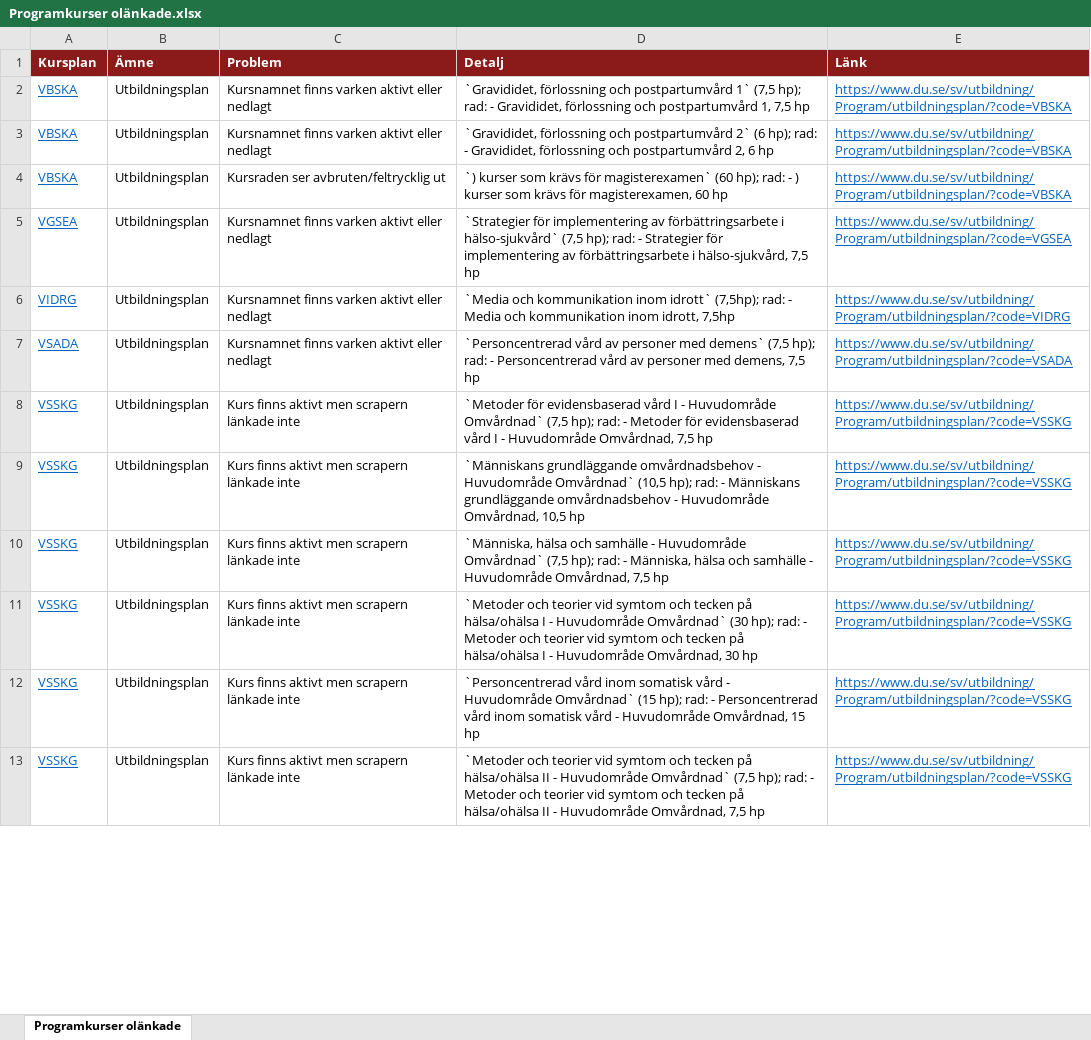
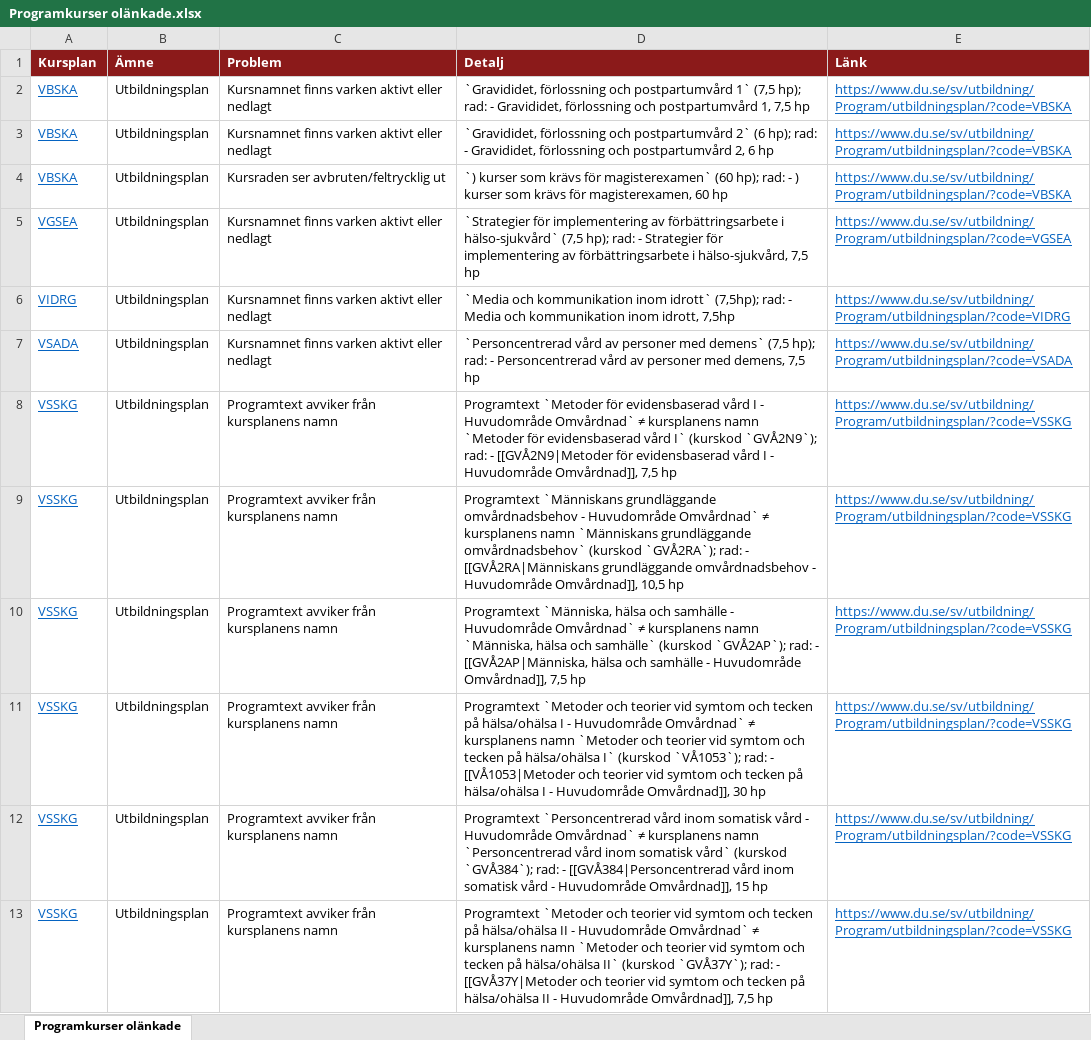
Before and after one commit to charlie-lindgren/dalarna-university, an Excel workbook: vault-dalarna-university/02 IHV/Analys/Programkurser olänkade.xlsx, sheet Programkurser olänkade, drawn as a sheet; only a part is shown; values as stored, in another font and other column widths than the file's, no borders; the diff covers the shown part only; the diff names each change by its address in the sheet, - before the commit and + after, or states it on an @@ line.

Commit message:
Update analysis and reports for Dalarna University programs
- Modified various Excel files related to grading reporting, grading scales, Bloom's taxonomy, examination forms, and consistency in phrasing across multiple programs (IIT, IHV, IKS, ISLL).
- Updated markdown files to reflect changes in course names and links in the program descriptions.
- Ensured that all relevant documents are synchronized with the latest curriculum updates and course offerings.

```diff
--- a/vault-dalarna-university/02 IHV/Analys/Programkurser olänkade.xlsx (sheet Programkurser olänkade)
+++ b/vault-dalarna-university/02 IHV/Analys/Programkurser olänkade.xlsx (sheet Programkurser olänkade)
-C8:C13 (Problem): Kurs finns aktivt men scrapern länkade inte
+C8:C13 (Problem): Programtext avviker från kursplanens namn
-D8 (Detalj): `Metoder för evidensbaserad vård I - Huvudområde Omvårdnad` (7,5 hp); rad: - Metoder för evidensbaserad vård I - Huvudområde Omvårdnad, 7,5 hp
+D8 (Detalj): Programtext `Metoder för evidensbaserad vård I - Huvudområde Omvårdnad` ≠ kursplanens namn `Metoder för evidensbaserad vård I` (kurskod `GVÅ2N9`); rad: - [[GVÅ2N9|Metoder för evidensbaserad vård I - Huvudområde Omvårdnad]], 7,5 hp
-D9 (Detalj): `Människans grundläggande omvårdnadsbehov - Huvudområde Omvårdnad` (10,5 hp); rad: - Människans grundläggande omvårdnadsbehov - Huvudområde Omvårdnad, 10,5 hp
+D9 (Detalj): Programtext `Människans grundläggande omvårdnadsbehov - Huvudområde Omvårdnad` ≠ kursplanens namn `Människans grundläggande omvårdnadsbehov` (kurskod `GVÅ2RA`); rad: - [[GVÅ2RA|Människans grundläggande omvårdnadsbehov - Huvudområde Omvårdnad]], 10,5 hp
-D10 (Detalj): `Människa, hälsa och samhälle - Huvudområde Omvårdnad` (7,5 hp); rad: - Människa, hälsa och samhälle - Huvudområde Omvårdnad, 7,5 hp
+D10 (Detalj): Programtext `Människa, hälsa och samhälle - Huvudområde Omvårdnad` ≠ kursplanens namn `Människa, hälsa och samhälle` (kurskod `GVÅ2AP`); rad: - [[GVÅ2AP|Människa, hälsa och samhälle - Huvudområde Omvårdnad]], 7,5 hp
-D11 (Detalj): `Metoder och teorier vid symtom och tecken på hälsa/ohälsa I - Huvudområde Omvårdnad` (30 hp); rad: - Metoder och teorier vid symtom och tecken på hälsa/ohälsa I - Huvudområde Omvårdnad, 30 hp
+D11 (Detalj): Programtext `Metoder och teorier vid symtom och tecken på hälsa/ohälsa I - Huvudområde Omvårdnad` ≠ kursplanens namn `Metoder och teorier vid symtom och tecken på hälsa/ohälsa I` (kurskod `VÅ1053`); rad: - [[VÅ1053|Metoder och teorier vid symtom och tecken på hälsa/ohälsa I - Huvudområde Omvårdnad]], 30 hp
-D12 (Detalj): `Personcentrerad vård inom somatisk vård - Huvudområde Omvårdnad` (15 hp); rad: - Personcentrerad vård inom somatisk vård - Huvudområde Omvårdnad, 15 hp
+D12 (Detalj): Programtext `Personcentrerad vård inom somatisk vård - Huvudområde Omvårdnad` ≠ kursplanens namn `Personcentrerad vård inom somatisk vård` (kurskod `GVÅ384`); rad: - [[GVÅ384|Personcentrerad vård inom somatisk vård - Huvudområde Omvårdnad]], 15 hp
-D13 (Detalj): `Metoder och teorier vid symtom och tecken på hälsa/ohälsa II - Huvudområde Omvårdnad` (7,5 hp); rad: - Metoder och teorier vid symtom och tecken på hälsa/ohälsa II - Huvudområde Omvårdnad, 7,5 hp
+D13 (Detalj): Programtext `Metoder och teorier vid symtom och tecken på hälsa/ohälsa II - Huvudområde Omvårdnad` ≠ kursplanens namn `Metoder och teorier vid symtom och tecken på hälsa/ohälsa II` (kurskod `GVÅ37Y`); rad: - [[GVÅ37Y|Metoder och teorier vid symtom och tecken på hälsa/ohälsa II - Huvudområde Omvårdnad]], 7,5 hp
```
Also changed, not shown: 12 edited cells elsewhere in this sheet, vault-dalarna-university/01 IIT/Analys/Betygsrapportering.xlsx, vault-dalarna-university/01 IIT/Analys/Betygsskalor.xlsx, 51 other files.
